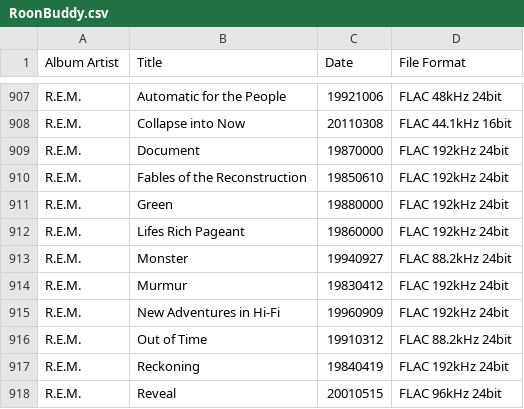
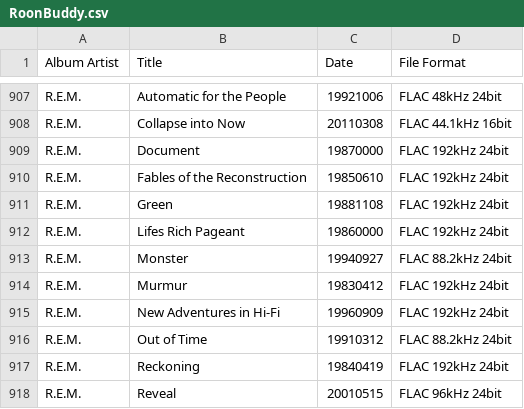
Before and after one commit to Burroughs7005/music-almanac, a CSV file: RoonBuddy.csv, drawn as a sheet; only a part is shown, gaps mark what is left out.

Commit message:
Roon Almanac Update 2026-08-22

```diff
--- a/RoonBuddy.csv
+++ b/RoonBuddy.csv
@@ -910,3 +910,3 @@ R.E.M.;Document;19870000;FLAC 192kHz 24bit
 R.E.M.;Fables of the Reconstruction;19850610;FLAC 192kHz 24bit
-R.E.M.;Green;19880000;FLAC 192kHz 24bit
+R.E.M.;Green;19881108;FLAC 192kHz 24bit
 R.E.M.;Lifes Rich Pageant;19860000;FLAC 192kHz 24bit
```
Also changed, not shown: 3 other files.
